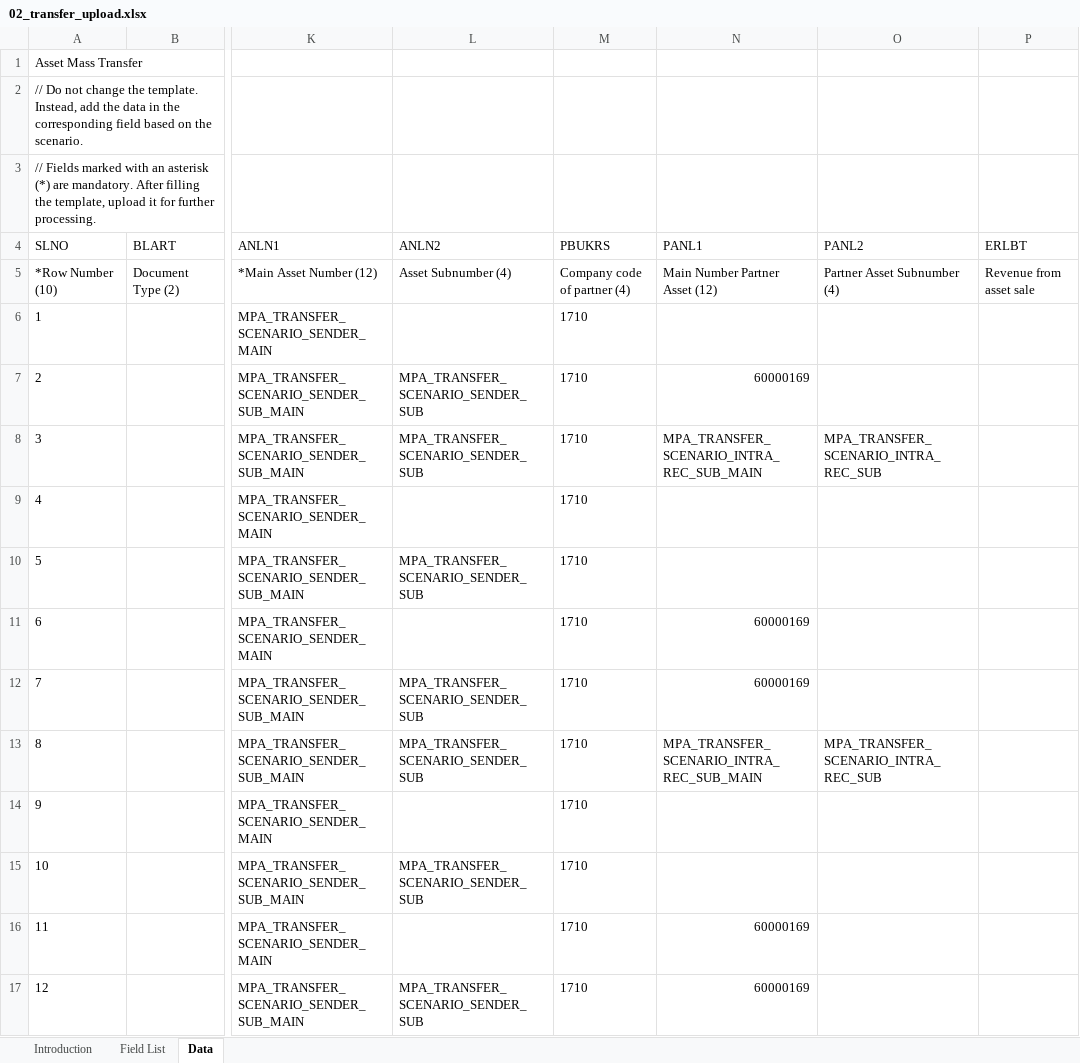
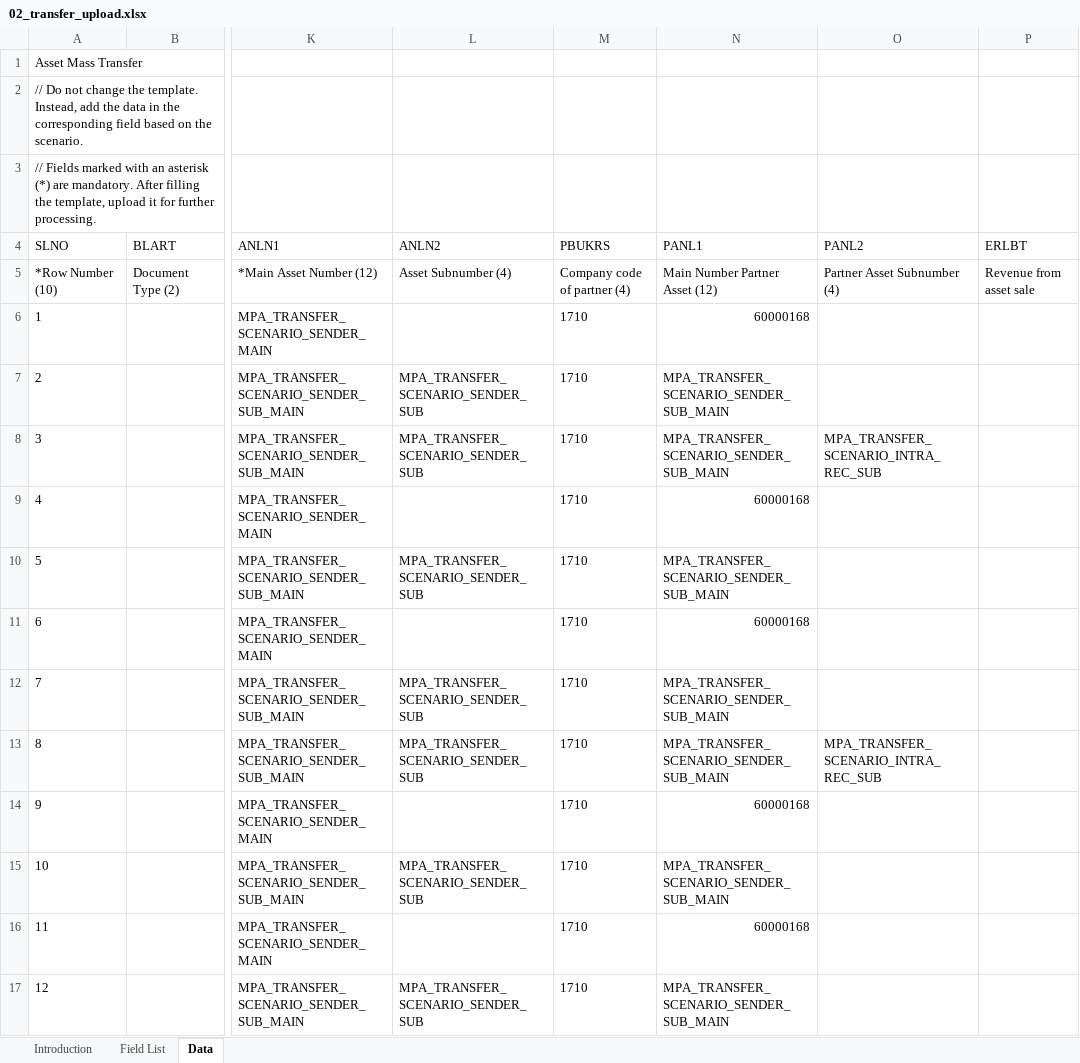
Before and after one commit to mrcsaszkow/mpa_files, an Excel workbook: 02_transfer_upload.xlsx, sheet Data, drawn as a sheet; only a part is shown, gaps mark what is left out; values as stored, in another font and other column widths than the file's, no borders; the diff covers the shown part only; the diff names each change by its address in the sheet, - before the commit and + after, or states it on an @@ line.

```diff
--- a/02_transfer_upload.xlsx (sheet Data)
+++ b/02_transfer_upload.xlsx (sheet Data)
-N6 (PANL1): (empty)
+N6 (PANL1): 60000168
-N7 (PANL1): 60000169
+N7 (PANL1): MPA_TRANSFER_SCENARIO_SENDER_SUB_MAIN
-N8 (PANL1): MPA_TRANSFER_SCENARIO_INTRA_REC_SUB_MAIN
+N8 (PANL1): MPA_TRANSFER_SCENARIO_SENDER_SUB_MAIN
-N9 (PANL1): (empty)
+N9 (PANL1): 60000168
-N10 (PANL1): (empty)
+N10 (PANL1): MPA_TRANSFER_SCENARIO_SENDER_SUB_MAIN
-N11 (PANL1): 60000169
+N11 (PANL1): 60000168
-N12 (PANL1): 60000169
+N12 (PANL1): MPA_TRANSFER_SCENARIO_SENDER_SUB_MAIN
-N13 (PANL1): MPA_TRANSFER_SCENARIO_INTRA_REC_SUB_MAIN
+N13 (PANL1): MPA_TRANSFER_SCENARIO_SENDER_SUB_MAIN
-N14 (PANL1): (empty)
+N14 (PANL1): 60000168
-N15 (PANL1): (empty)
+N15 (PANL1): MPA_TRANSFER_SCENARIO_SENDER_SUB_MAIN
-N16 (PANL1): 60000169
+N16 (PANL1): 60000168
-N17 (PANL1): 60000169
+N17 (PANL1): MPA_TRANSFER_SCENARIO_SENDER_SUB_MAIN
```
Also changed, not shown: 12 edited cells elsewhere in this sheet.
